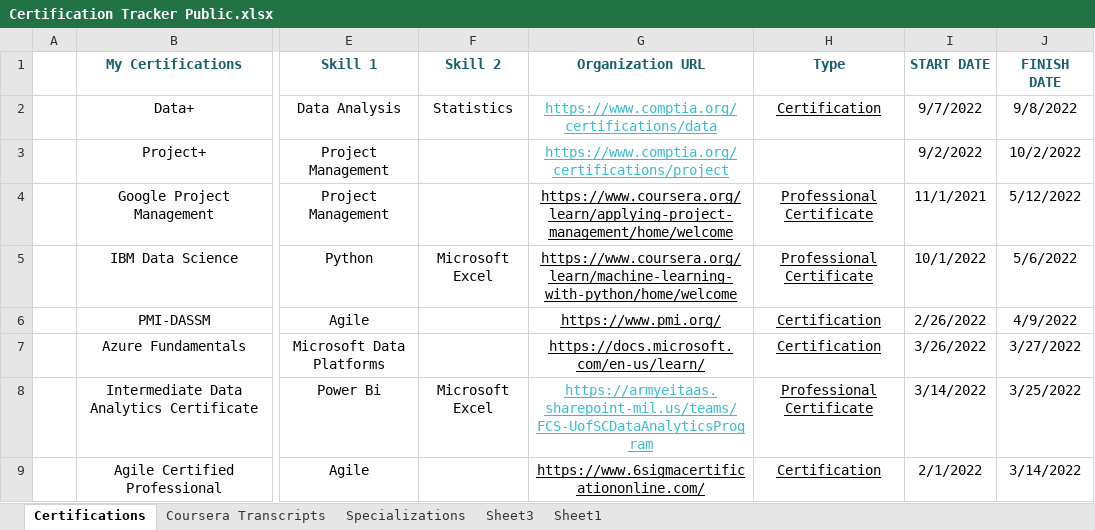
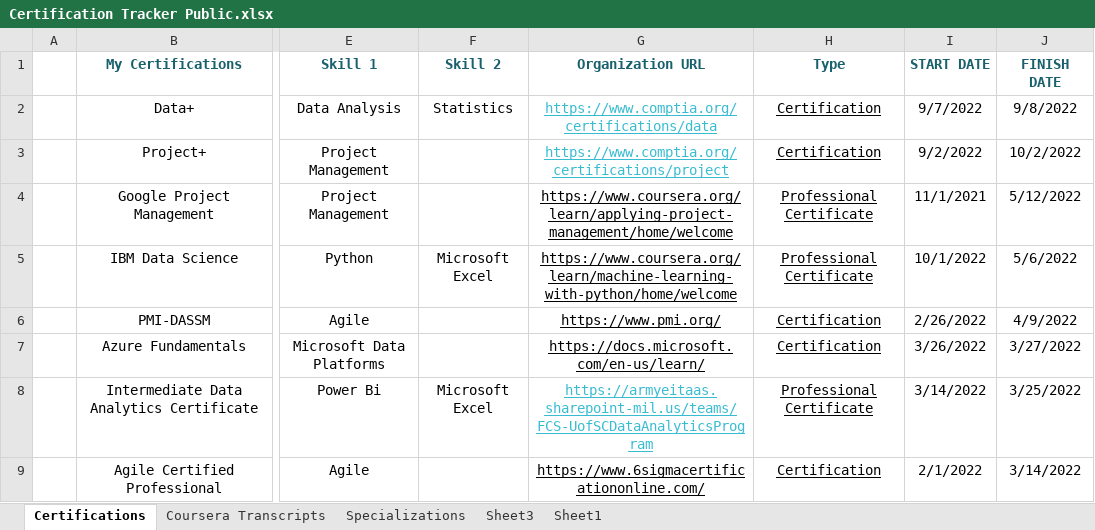
Before and after one commit to Cbhami/Coraline, an Excel workbook: Resume Resources/Certifications/Certification Tracker Public.xlsx, sheet Certifications, drawn as a sheet; only a part is shown, gaps mark what is left out; values as stored, in another font and other column widths than the file's, no borders; table styles not drawn; the diff names each change by its address in the sheet, - before the commit and + after, or states it on an @@ line.

Commit message:
Update Certification Tracker Public.xlsx

```diff
--- a/Resume Resources/Certifications/Certification Tracker Public.xlsx (sheet Certifications)
+++ b/Resume Resources/Certifications/Certification Tracker Public.xlsx (sheet Certifications)
-H3 (Type): (empty)
+H3 (Type): Certification
```
